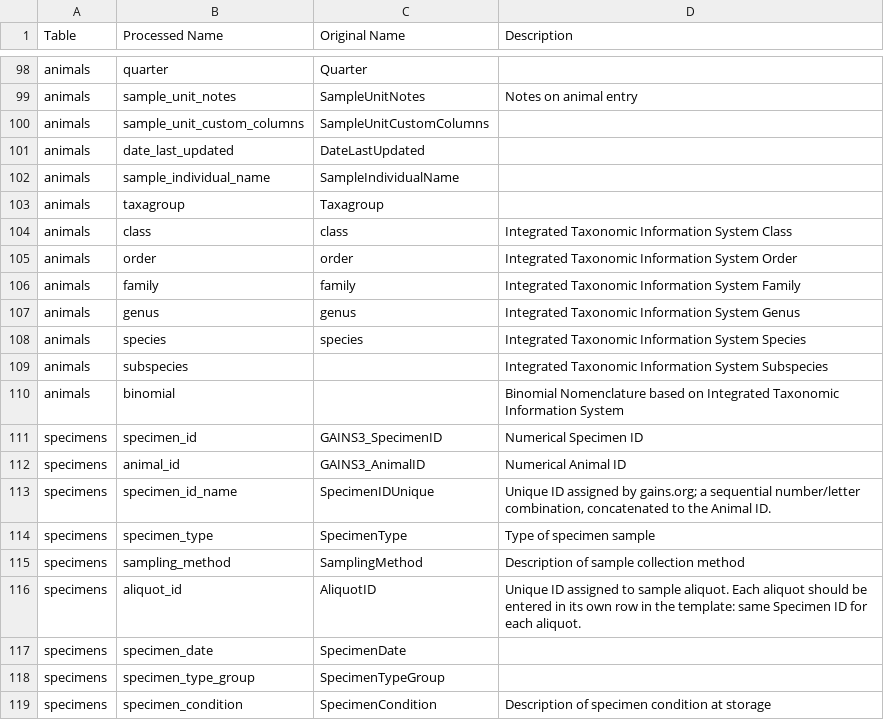
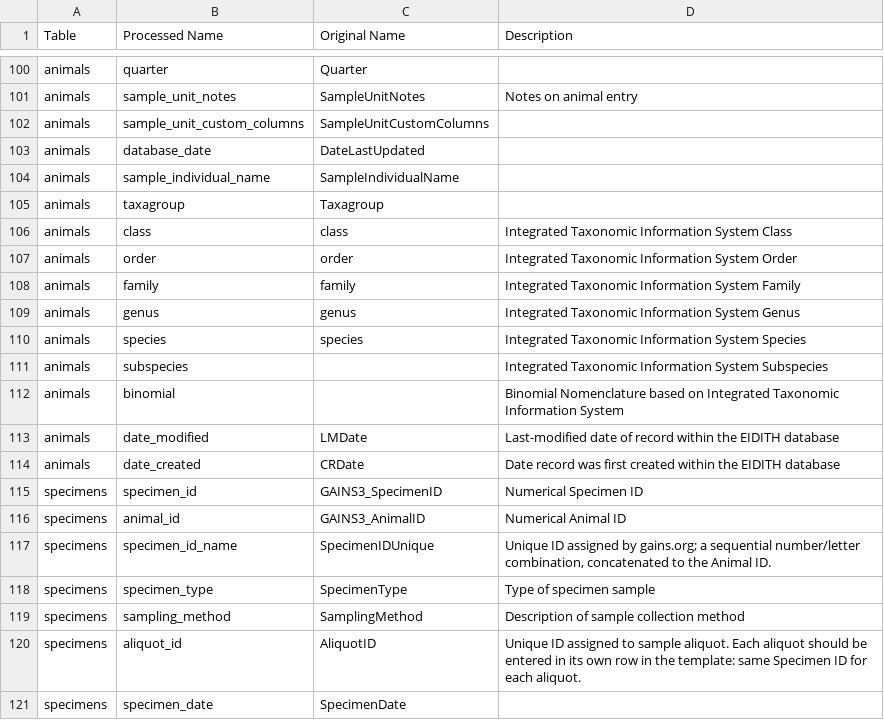
Before and after one commit to ecohealthalliance/eidith, a CSV file: inst/ed_metadata.csv, drawn as a sheet; only a part is shown, gaps mark what is left out; the shorter side is filled out with more unchanged rows; the diff covers the shown part only.

Commit message:
Add support for date_modified and date_created fields

```diff
--- a/inst/ed_metadata.csv
+++ b/inst/ed_metadata.csv
@@ -100,3 +102,3 @@ animals,sample_unit_notes,SampleUnitNotes,Notes on animal entry
 animals,sample_unit_custom_columns,SampleUnitCustomColumns,
-animals,date_last_updated,DateLastUpdated,
+animals,database_date,DateLastUpdated,
 animals,sample_individual_name,SampleIndividualName,
@@ -110,2 +112,4 @@ animals,subspecies,,Integrated Taxonomic Information System Subspecies
 animals,binomial,,Binomial Nomenclature based on Integrated Taxonomic Information System
+animals,date_modified,LMDate,Last-modified date of record within the EIDITH database
+animals,date_created,CRDate,Date record was first created within the EIDITH database
 specimens,specimen_id,GAINS3_SpecimenID,Numerical Specimen ID
```
Also changed, not shown: 8 added rows and 5 edited cells elsewhere in this file, 2 other files.
